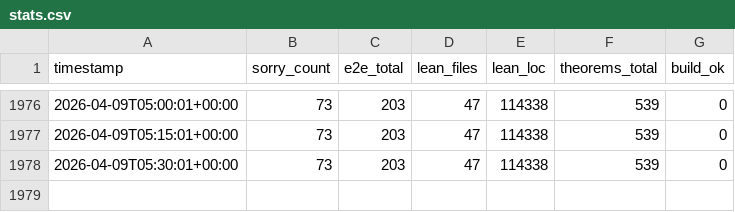
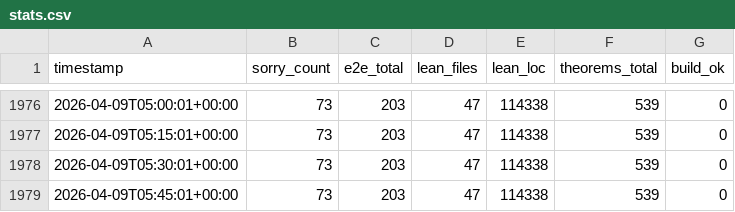
Before and after one commit to BasisResearch/VerifiedJS, a CSV file: logs/stats.csv, drawn as a sheet; only a part is shown, gaps mark what is left out; the diff names each change by its address in the sheet, - before the commit and + after, or states it on an @@ line.

Commit message:
auto: 73 sorries, 47 lean files, 114338 LOC [none]
Changed: 2 files
Agents active: none

```diff
--- a/logs/stats.csv
+++ b/logs/stats.csv
+row 1979: 2026-04-09T05:45:01+00:00 | 73 | 203 | 47 | 114338 | 539 | 0
```
Also changed, not shown: logs/agent_liveness.csv.
